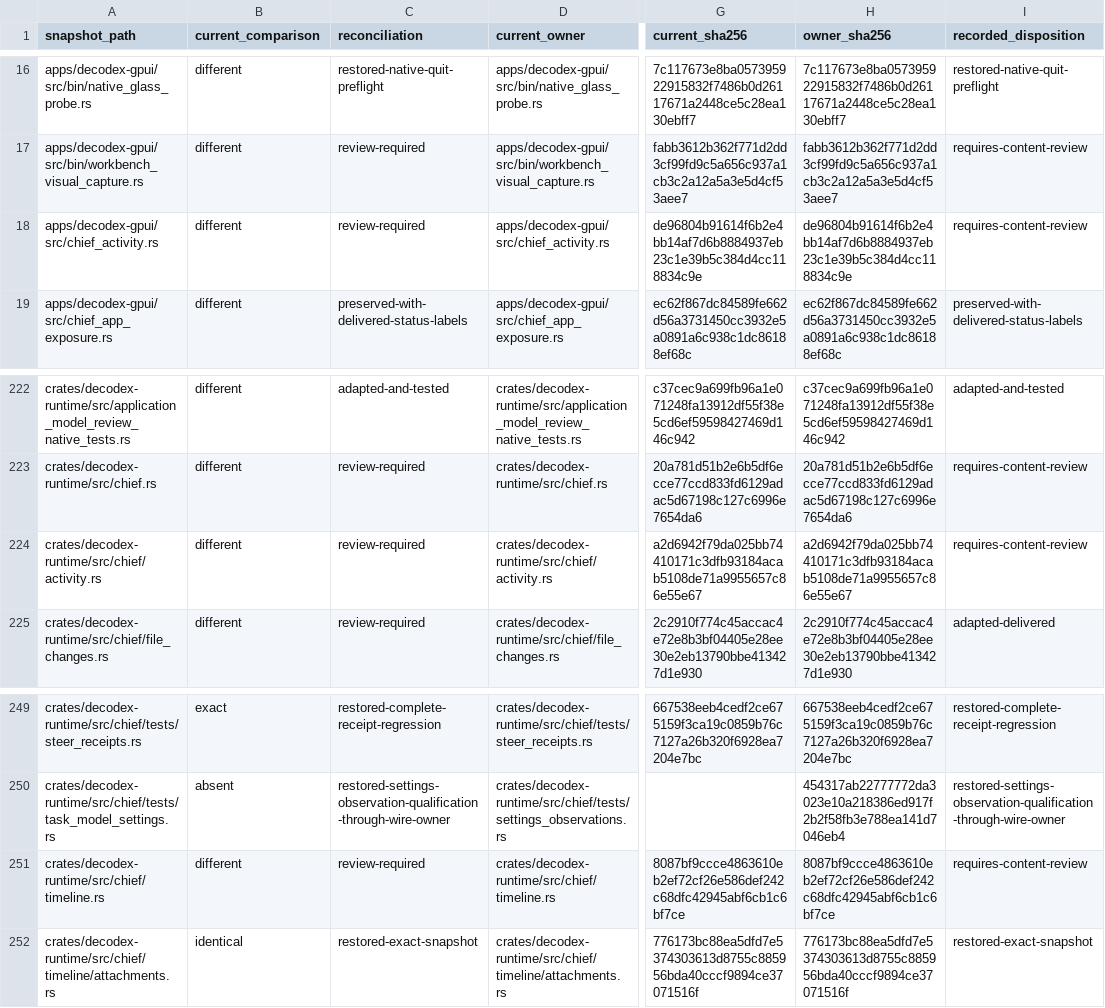
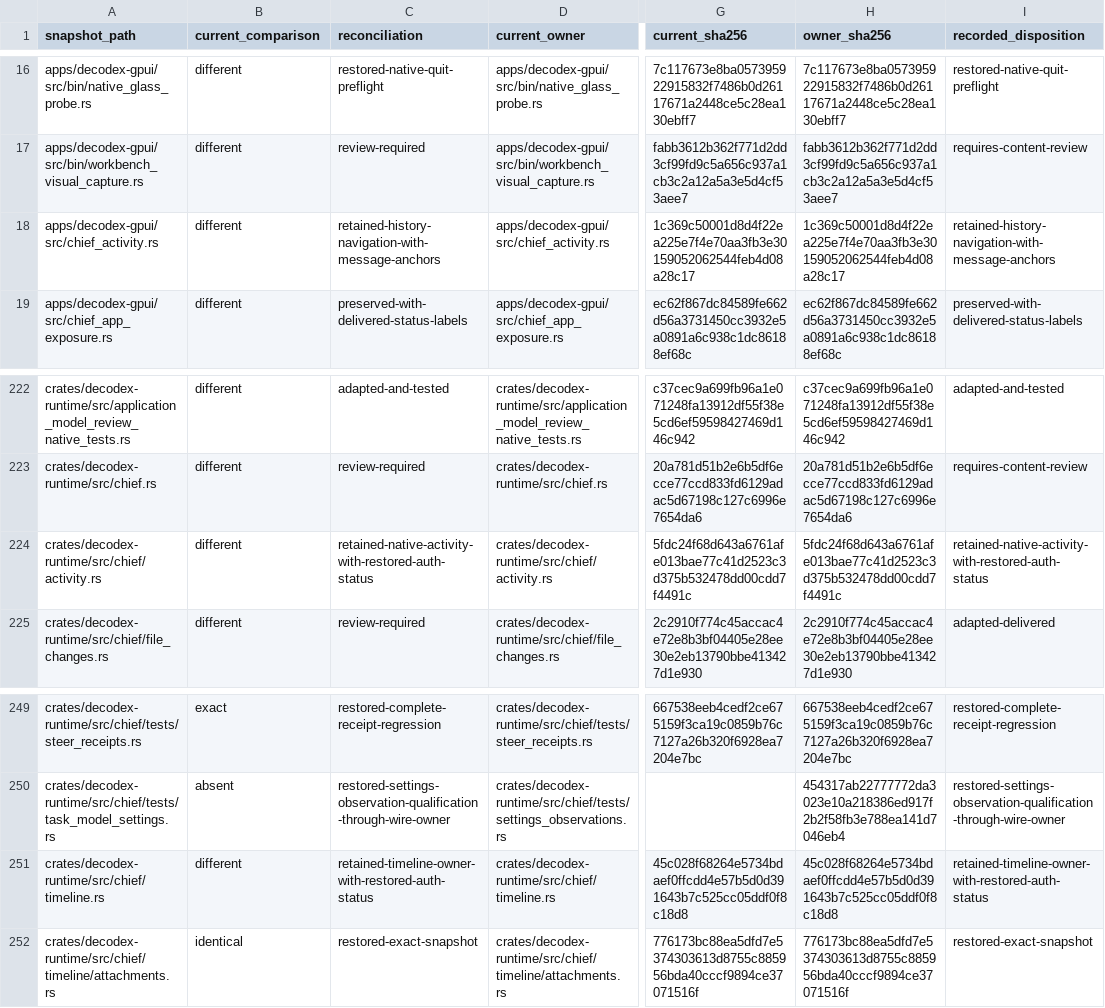
Before and after one commit to acg-box/decodex, a TSV file: work/upstream-inherited-files.tsv, drawn as a sheet; only a part is shown, gaps mark what is left out; the diff names each change by its address in the sheet, - before the commit and + after, or states it on an @@ line.

Commit message:
Restore native MCP sign-in activity and reconcile history owners

```diff
--- a/work/upstream-inherited-files.tsv
+++ b/work/upstream-inherited-files.tsv
-C18 (reconciliation): review-required
+C18 (reconciliation): retained-history-navigation-with-message-anchors
-G18 (current_sha256): de96804b91614f6b2e4bb14af7d6b8884937eb23c1e39b5c384d4cc118834c9e
+G18 (current_sha256): 1c369c50001d8d4f22ea225e7f4e70aa3fb3e30159052062544feb4d08a28c17
-H18 (owner_sha256): de96804b91614f6b2e4bb14af7d6b8884937eb23c1e39b5c384d4cc118834c9e
+H18 (owner_sha256): 1c369c50001d8d4f22ea225e7f4e70aa3fb3e30159052062544feb4d08a28c17
-I18 (recorded_disposition): requires-content-review
+I18 (recorded_disposition): retained-history-navigation-with-message-anchors
-C224 (reconciliation): review-required
+C224 (reconciliation): retained-native-activity-with-restored-auth-status
-G224 (current_sha256): a2d6942f79da025bb74410171c3dfb93184acab5108de71a9955657c86e55e67
+G224 (current_sha256): 5fdc24f68d643a6761afe013bae77c41d2523c3d375b532478dd00cdd7f4491c
-H224 (owner_sha256): a2d6942f79da025bb74410171c3dfb93184acab5108de71a9955657c86e55e67
+H224 (owner_sha256): 5fdc24f68d643a6761afe013bae77c41d2523c3d375b532478dd00cdd7f4491c
-I224 (recorded_disposition): requires-content-review
+I224 (recorded_disposition): retained-native-activity-with-restored-auth-status
-C251 (reconciliation): review-required
+C251 (reconciliation): retained-timeline-owner-with-restored-auth-status
-G251 (current_sha256): 8087bf9ccce4863610eb2ef72cf26e586def242c68dfc42945abf6cb1c6bf7ce
+G251 (current_sha256): 45c028f68264e5734bdaef0ffcdd4e57b5d0d391643b7c525cc05ddf0f8c18d8
-H251 (owner_sha256): 8087bf9ccce4863610eb2ef72cf26e586def242c68dfc42945abf6cb1c6bf7ce
+H251 (owner_sha256): 45c028f68264e5734bdaef0ffcdd4e57b5d0d391643b7c525cc05ddf0f8c18d8
-I251 (recorded_disposition): requires-content-review
+I251 (recorded_disposition): retained-timeline-owner-with-restored-auth-status
```
Also changed, not shown: 4 other files.
